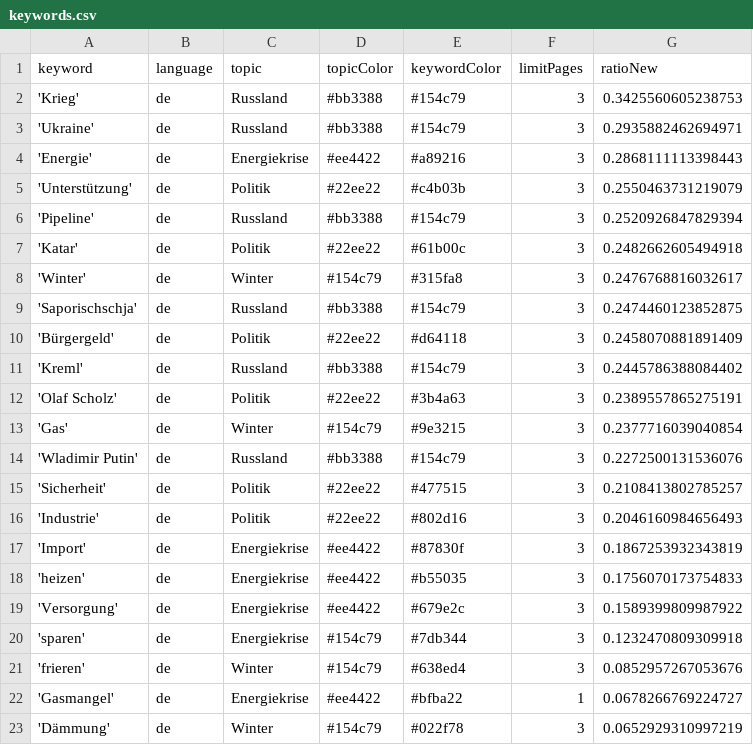
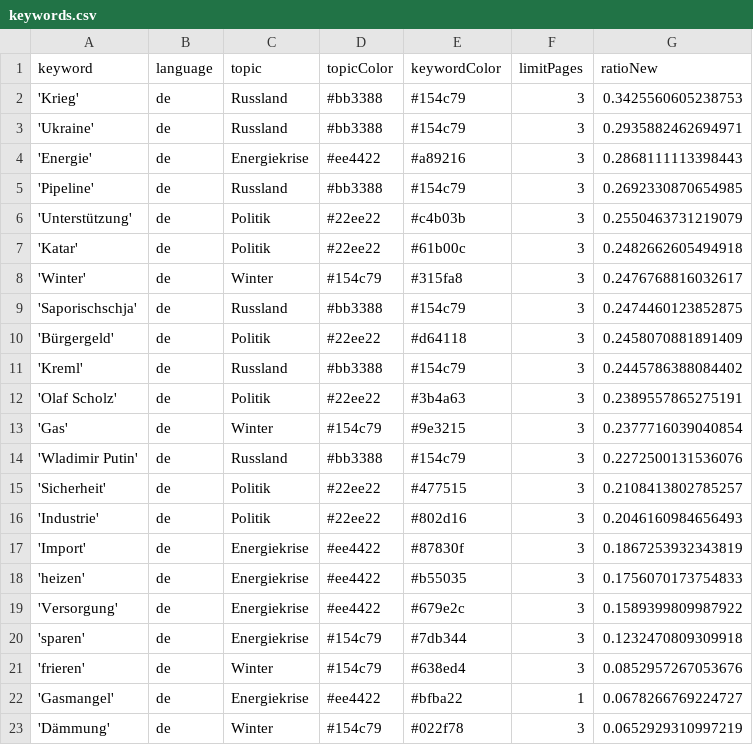
Before and after one commit to celiapi-news/winterIsComing2, a CSV file: keywords.csv, drawn as a sheet.

```diff
--- a/keywords.csv
+++ b/keywords.csv
@@ -4,4 +4,4 @@ keyword,language,topic,topicColor,keywordColor,limitPages,ratioNew
 'Energie',de,Energiekrise,#ee4422,#a89216,3,0.2868111113398443
+'Pipeline',de,Russland,#bb3388,#154c79,3,0.2692330870654985
 'Unterstützung',de,Politik,#22ee22,#c4b03b,3,0.2550463731219079
-'Pipeline',de,Russland,#bb3388,#154c79,3,0.2520926847829394
 'Katar',de,Politik,#22ee22,#61b00c,3,0.2482662605494918
```
Also changed, not shown: 1 other file.
